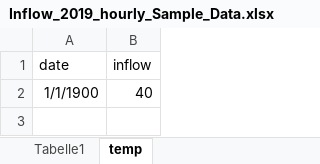
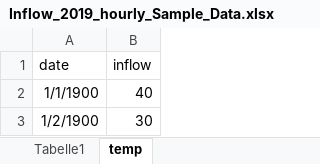
Before and after one commit to DavidWAREM/Tank-Callculation, an Excel workbook: data/Inflow_2019_hourly_Sample_Data.xlsx, sheet temp, drawn as a sheet; values as stored, in another font and other column widths than the file's, no borders; the diff names each change by its address in the sheet, - before the commit and + after, or states it on an @@ line.

```diff
--- a/data/Inflow_2019_hourly_Sample_Data.xlsx (sheet temp)
+++ b/data/Inflow_2019_hourly_Sample_Data.xlsx (sheet temp)
+row 3: 1/2/1900 | 30
```
Also changed, not shown: sheet Tabelle1, data/Verbrauch_2019_hourly_Sample_Data.xlsx.
